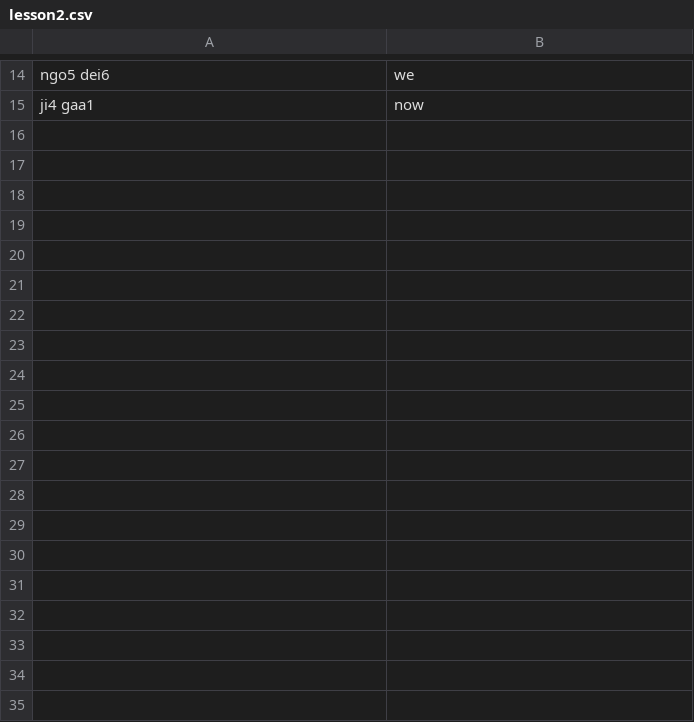
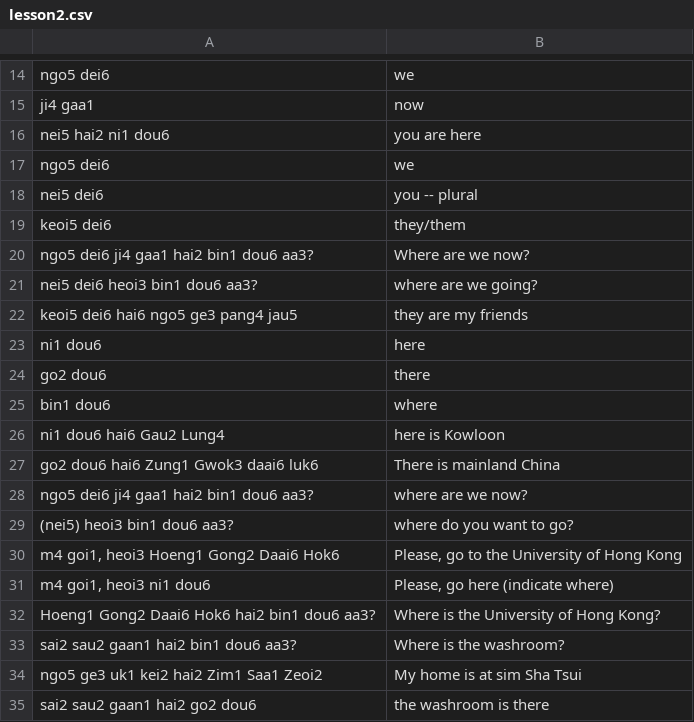
Before and after one commit to cento/Anki-Flashcards-for-Cantonese, a CSV file: lesson2.csv, drawn as a sheet; only a part is shown, gaps mark what is left out; the diff covers the shown part only.

Commit message:
Added more to lesson2

```diff
--- a/lesson2.csv
+++ b/lesson2.csv
@@ -15 +15,21 @@ ngo5 dei6 | we
 ji4 gaa1 | now
+nei5 hai2 ni1 dou6 | you are here
+ngo5 dei6 | we
+nei5 dei6 | you -- plural
+keoi5 dei6 | they/them
+ngo5 dei6 ji4 gaa1 hai2 bin1 dou6 aa3? |  Where are we now?
+nei5 dei6 heoi3 bin1 dou6 aa3? | where are we going?
+keoi5 dei6 hai6 ngo5 ge3 pang4 jau5 | they are my friends
+ni1 dou6 | here
+go2 dou6 | there
+bin1 dou6 | where
+ni1 dou6 hai6 Gau2 Lung4 | here is Kowloon
+go2 dou6 hai6 Zung1 Gwok3 daai6 luk6 | There is mainland China
+ngo5 dei6 ji4 gaa1 hai2 bin1 dou6 aa3? | where are we now?
+(nei5) heoi3 bin1 dou6 aa3? | where do you want to go?
+m4 goi1, heoi3 Hoeng1 Gong2 Daai6 Hok6 | Please, go to the University of Hong Kong
+m4 goi1, heoi3 ni1 dou6 | Please, go here (indicate where)
+Hoeng1 Gong2 Daai6 Hok6 hai2 bin1 dou6 aa3? | Where is the University of Hong Kong?
+sai2 sau2 gaan1 hai2 bin1 dou6 aa3? | Where is the washroom?
+ngo5 ge3 uk1 kei2 hai2  Zim1 Saa1 Zeoi2 | My home is at sim Sha Tsui
+sai2 sau2 gaan1 hai2 go2 dou6 | the washroom is there
```
Also changed, not shown: 10 added rows elsewhere in this file, lesson1.csv.
